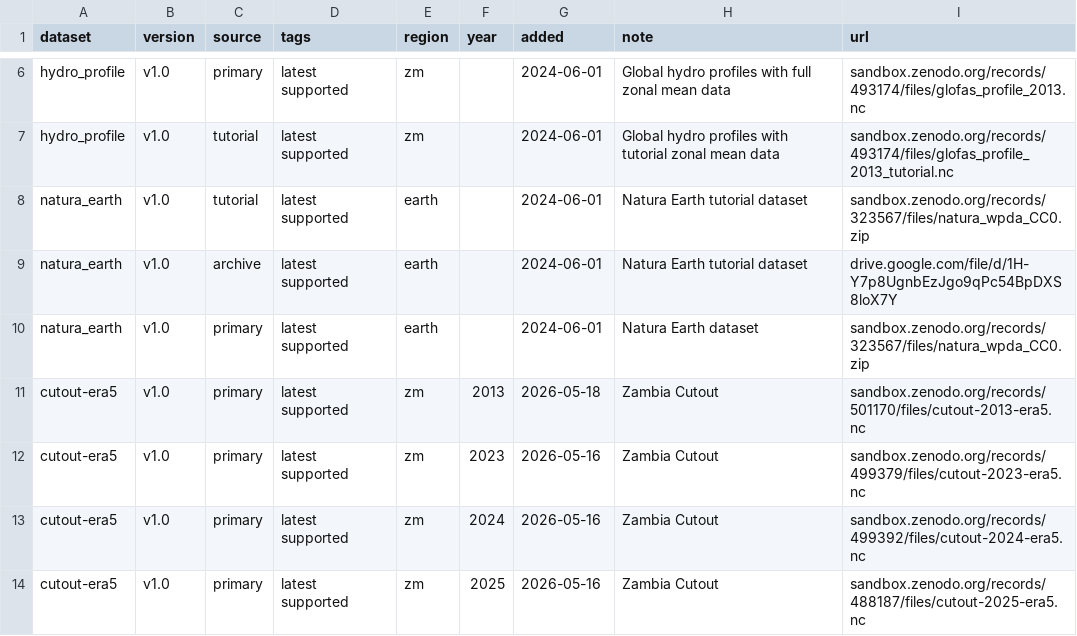
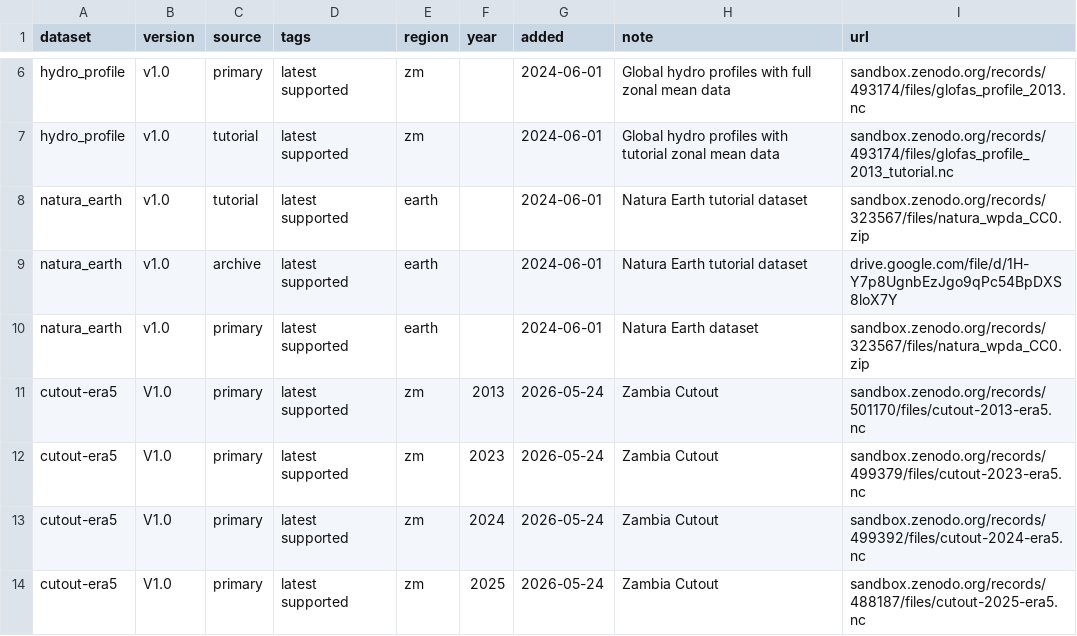
Before and after one commit to open-energy-transition/pypsa-zambia, a CSV file: data/versions.csv, drawn as a sheet; only a part is shown, gaps mark what is left out.

```diff
--- a/data/versions.csv
+++ b/data/versions.csv
@@ -10,5 +10,5 @@ natura_earth,v1.0,archive,latest supported,earth,,2024-06-01,Natura Earth tutori
 natura_earth,v1.0,primary,latest supported,earth,,2024-06-01,Natura Earth dataset,sandbox.zenodo.org/records/323567/files/natura_wpda_CC0.zip
-cutout-era5,v1.0,primary,latest supported,zm,2013,2026-05-18,Zambia Cutout ,sandbox.zenodo.org/records/501170/files/cutout-2013-era5.nc
-cutout-era5,v1.0,primary,latest supported,zm,2023,2026-05-16,Zambia Cutout ,sandbox.zenodo.org/records/499379/files/cutout-2023-era5.nc
-cutout-era5,v1.0,primary,latest supported,zm,2024,2026-05-16,Zambia Cutout ,sandbox.zenodo.org/records/499392/files/cutout-2024-era5.nc
-cutout-era5,v1.0,primary,latest supported,zm,2025,2026-05-16,Zambia Cutout ,sandbox.zenodo.org/records/488187/files/cutout-2025-era5.nc
+cutout-era5,V1.0,primary,latest supported,zm,2013,2026-05-24,Zambia Cutout,sandbox.zenodo.org/records/501170/files/cutout-2013-era5.nc
+cutout-era5,V1.0,primary,latest supported,zm,2023,2026-05-24,Zambia Cutout,sandbox.zenodo.org/records/499379/files/cutout-2023-era5.nc
+cutout-era5,V1.0,primary,latest supported,zm,2024,2026-05-24,Zambia Cutout,sandbox.zenodo.org/records/499392/files/cutout-2024-era5.nc
+cutout-era5,V1.0,primary,latest supported,zm,2025,2026-05-24,Zambia Cutout,sandbox.zenodo.org/records/488187/files/cutout-2025-era5.nc
```
Also changed, not shown: doc/data_inventory.csv.
